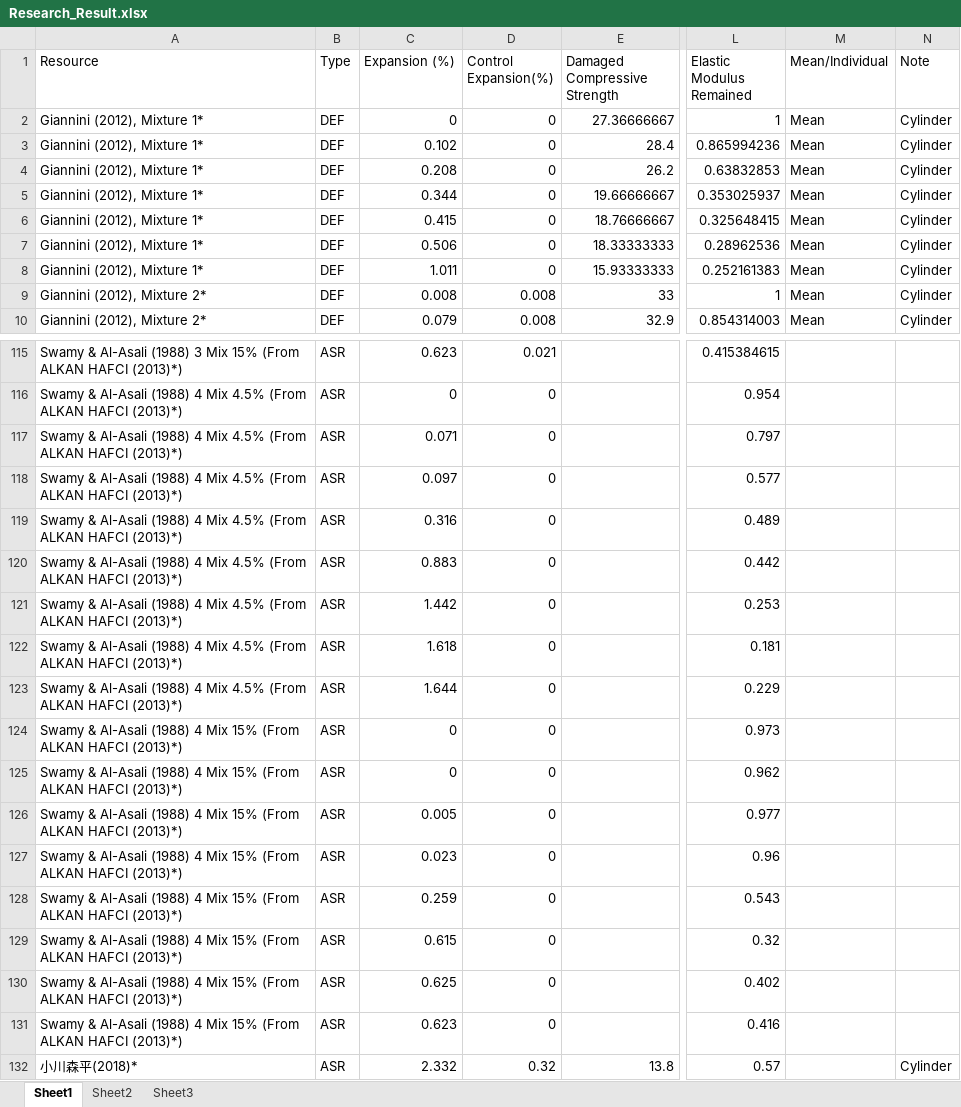
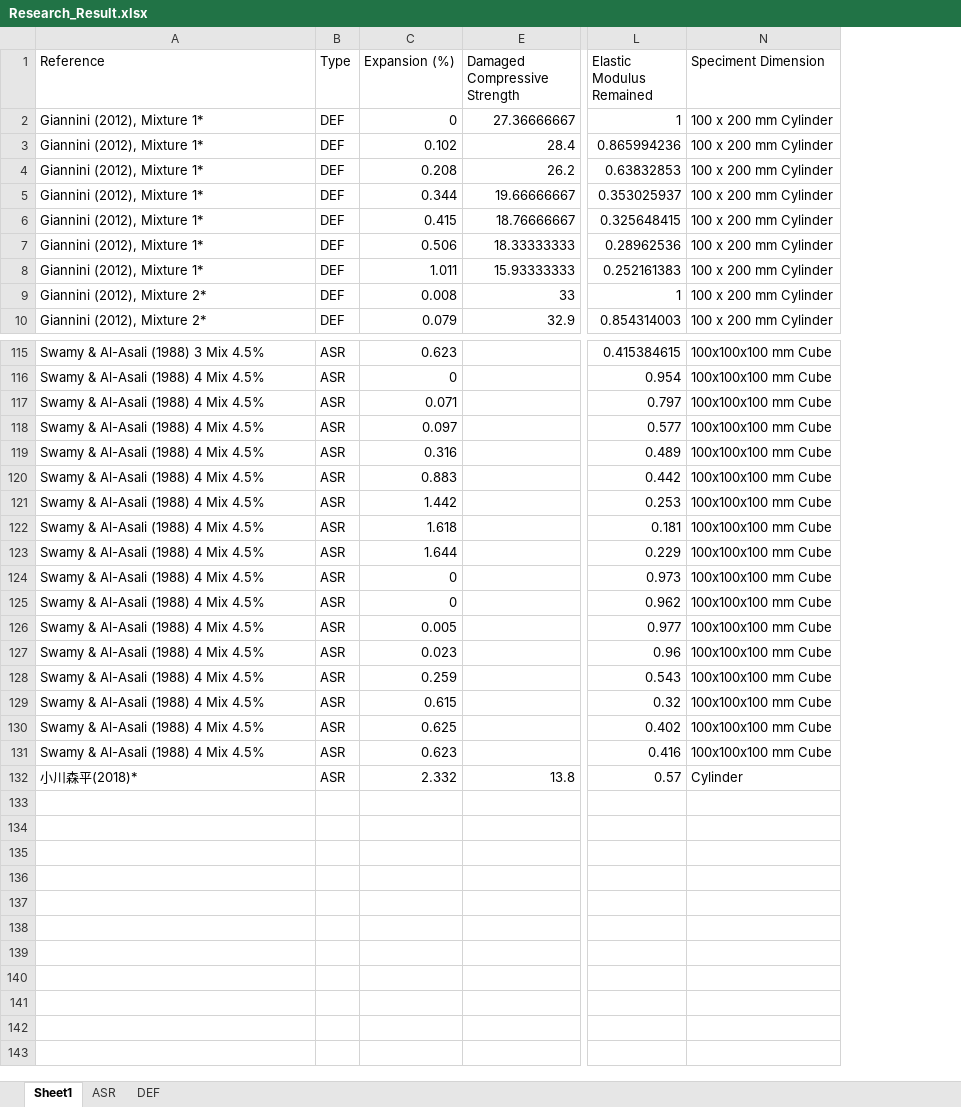
Before and after one commit to mengyushi/Example, an Excel workbook: Thesis/Reference/Research_Result.xlsx, sheet Sheet1, drawn as a sheet; only a part is shown, gaps mark what is left out; values as stored, in another font and other column widths than the file's, no borders; removed rows and columns are numbered as before the commit, all else as after; the diff covers the shown part only; the diff names each change by its address in the sheet, - before the commit and + after, or states it on an @@ line.

```diff
--- a/Thesis/Reference/Research_Result.xlsx (sheet Sheet1)
+++ b/Thesis/Reference/Research_Result.xlsx (sheet Sheet1)
-sheet tab: Sheet2
+sheet tab: ASR
-sheet tab: Sheet3
+sheet tab: DEF
@@ column D (Control Expansion(%)) hidden, rows 2-10: 0 | 0 | 0 | 0 | 0 | 0 | 0 | 0.008 | 0.008; rows 115-132: 0.021 | 0 | 0 | 0 | 0 | 0 | 0 | 0 | 0 | 0 | 0 | 0 | 0 | 0 | 0 | 0 | 0 | 0.32 @@
@@ column M (Mean/Individual) hidden, rows 2-10: all Mean @@
-column N (Note), rows 2-10: all Cylinder; row 132: Cylinder
+column N (Speciment Dimension), rows 2-10: all 100 x 200 mm Cylinder; rows 115-132: 100x100x100 mm Cube | 100x100x100 mm Cube | 100x100x100 mm Cube | 100x100x100 mm Cube | 100x100x100 mm Cube | 100x100x100 mm Cube | 100x100x100 mm Cube | 100x100x100 mm Cube | 100x100x100 mm Cube | 100x100x100 mm Cube | 100x100x100 mm Cube | 100x100x100 mm Cube | 100x100x100 mm Cube | 100x100x100 mm Cube | 100x100x100 mm Cube | 100x100x100 mm Cube | 100x100x100 mm Cube | Cylinder
-A1: Resource
+A1: Reference
-A115 (Reference): …3 Mix 15% (From ALKAN HAFCI (2013)*)
+A115 (Reference): …3 Mix 4.5%
-A116:A123 (Reference): …Mix 4.5% (From ALKAN HAFCI (2013)*)
+A116:A123 (Reference): …Mix 4.5%
-A124:A131 (Reference): …4 Mix 15% (From ALKAN HAFCI (2013)*)
+A124:A131 (Reference): …4 Mix 4.5%
```
Also changed, not shown: 27 edited cells elsewhere in this sheet, sheet ASR, sheet DEF, hidden cells, 19 other files.
